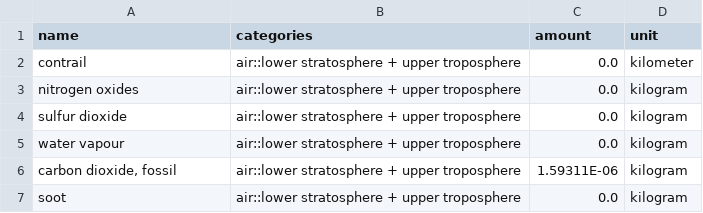
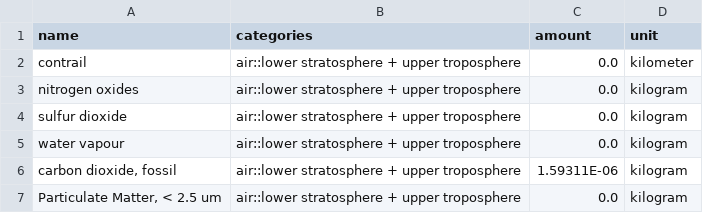
Before and after one commit to AeroMAPS/AeroMAPS, a CSV file: aeromaps/notebooks/publications/lcia_2026/data/lca_data/LCIA/CFs_human_health_climate_change_IWP.csv, drawn as a sheet.

```diff
--- a/aeromaps/notebooks/publications/lcia_2026/data/lca_data/LCIA/CFs_human_health_climate_change_IWP.csv
+++ b/aeromaps/notebooks/publications/lcia_2026/data/lca_data/LCIA/CFs_human_health_climate_change_IWP.csv
@@ -6,2 +6,2 @@ water vapour,air::lower stratosphere + upper troposphere,0.0,kilogram
 "carbon dioxide, fossil",air::lower stratosphere + upper troposphere,1.59311E-06,kilogram
-soot,air::lower stratosphere + upper troposphere,0.0,kilogram
+"Particulate Matter, < 2.5 um",air::lower stratosphere + upper troposphere,0.0,kilogram
```
Also changed, not shown: aeromaps/notebooks/publications/lcia_2026/data/lca_data/LCIA/CFs_human_health_climate_change_Lee_IWP.csv, aeromaps/notebooks/publications/lcia_2026/data/lca_data/LCIA/CFs_human_health_climate_change_Lee_ReCiPe.csv, 9 other files.
